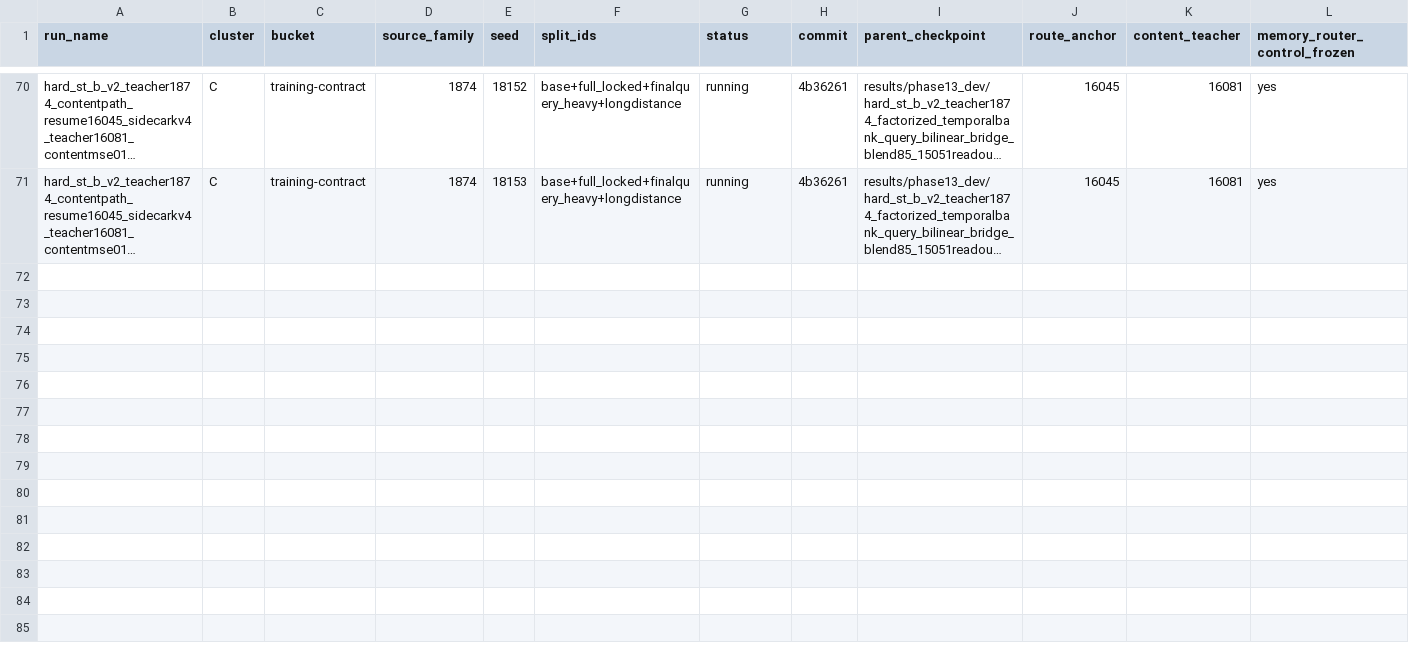
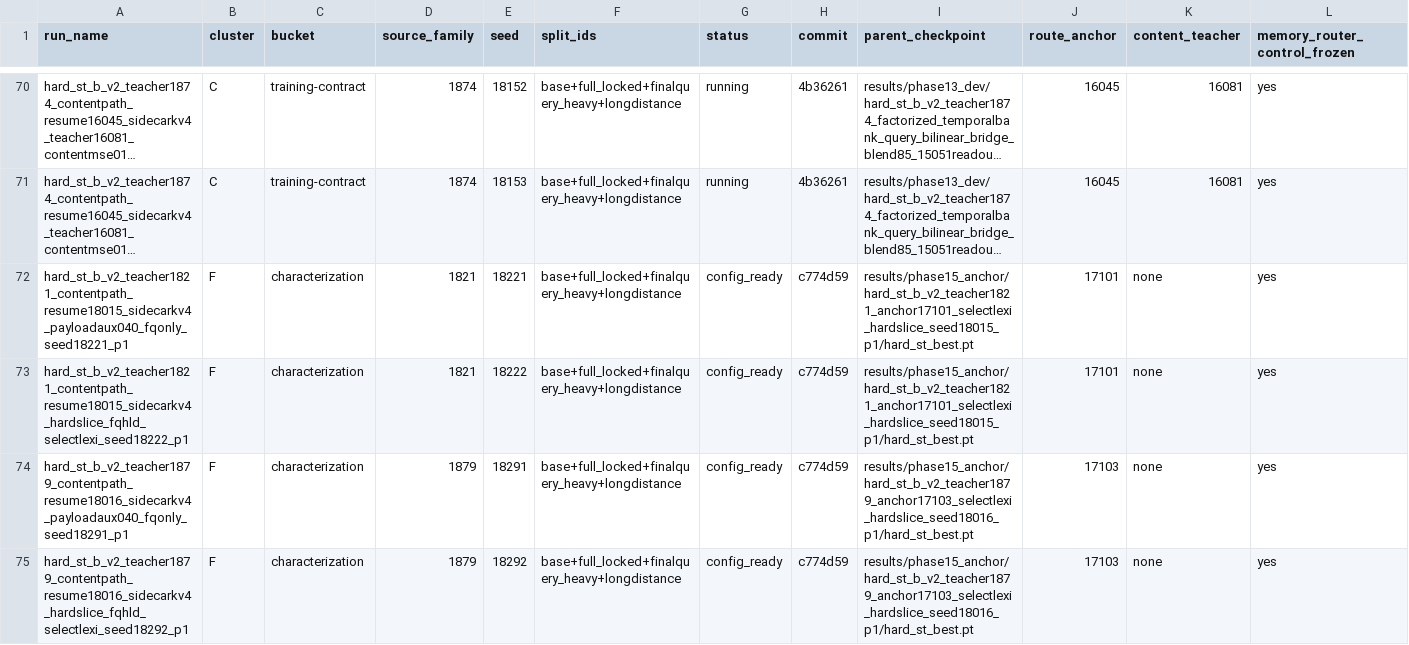
Before and after one commit to catid/gnn2, a CSV file: docs/phase15_run_matrix.csv, drawn as a sheet; only a part is shown, gaps mark what is left out; long unchanged cells end in …; rows hold the shown columns only; the diff names each change by its address in the sheet, - before the commit and + after, or states it on an @@ line.

Commit message:
Stage phase15 portability sanity deck

```diff
--- a/docs/phase15_run_matrix.csv
+++ b/docs/phase15_run_matrix.csv
+row 72: hard_st_b_v2_teacher1821_contentpath_resume18015_sidecarkv4_payloadaux040_fqonly_seed18221_p1 | F | characterization | 1821 | 18221 | base+full_locked+finalquery_heavy+longdistance | config_ready | c774d59 | results/phase15_anchor/hard_st_b_v2_teacher1821_anchor17101_selectlexi_hardslice_seed18015_p1/hard_st_best.pt | 17101 | none | yes
+row 73: hard_st_b_v2_teacher1821_contentpath_resume18015_sidecarkv4_hardslice_fqhld_selectlexi_seed18222_p1 | F | characterization | 1821 | 18222 | base+full_locked+finalquery_heavy+longdistance | config_ready | c774d59 | results/phase15_anchor/hard_st_b_v2_teacher1821_anchor17101_selectlexi_hardslice_seed18015_p1/hard_st_best.pt | 17101 | none | yes
+row 74: hard_st_b_v2_teacher1879_contentpath_resume18016_sidecarkv4_payloadaux040_fqonly_seed18291_p1 | F | characterization | 1879 | 18291 | base+full_locked+finalquery_heavy+longdistance | config_ready | c774d59 | results/phase15_anchor/hard_st_b_v2_teacher1879_anchor17103_selectlexi_hardslice_seed18016_p1/hard_st_best.pt | 17103 | none | yes
+row 75: hard_st_b_v2_teacher1879_contentpath_resume18016_sidecarkv4_hardslice_fqhld_selectlexi_seed18292_p1 | F | characterization | 1879 | 18292 | base+full_locked+finalquery_heavy+longdistance | config_ready | c774d59 | results/phase15_anchor/hard_st_b_v2_teacher1879_anchor17103_selectlexi_hardslice_seed18016_p1/hard_st_best.pt | 17103 | none | yes
```
Also changed, not shown: 7 other files.
